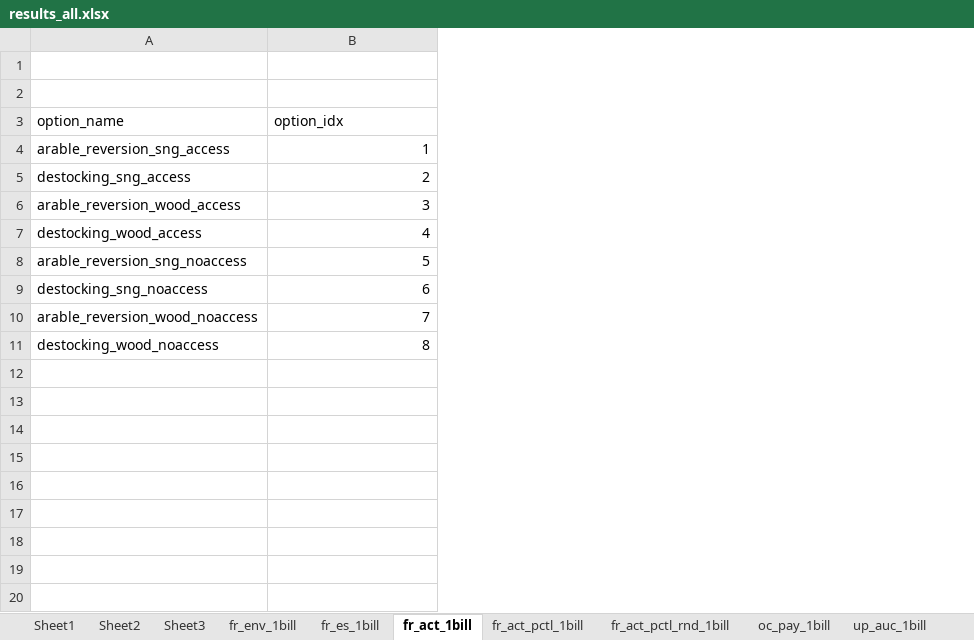
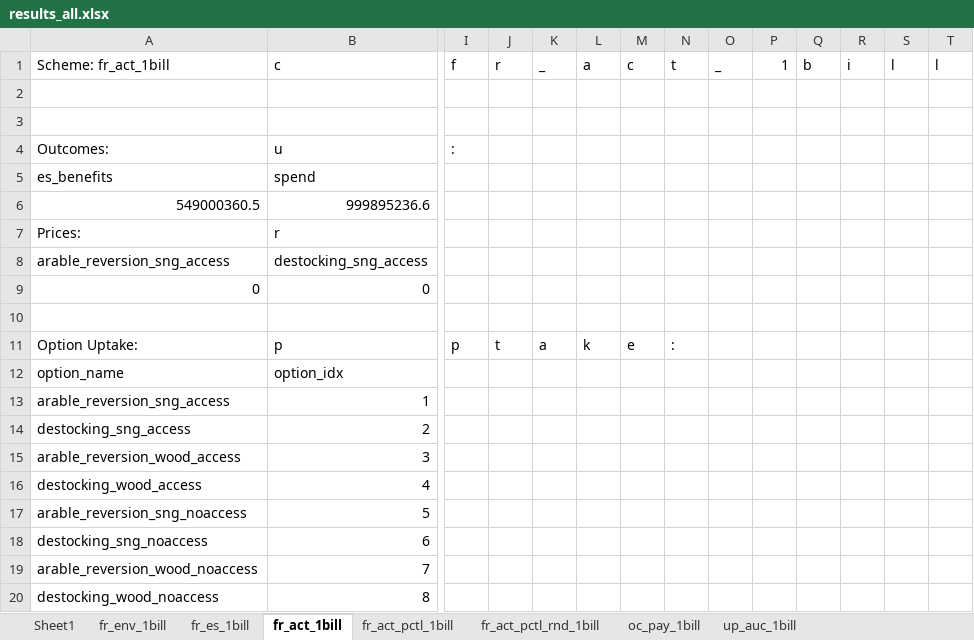
Before and after one commit to LEEP-Modelling-Team/Natural-Capital-Modelling-for-Policy-Design, an Excel workbook: Data/results_all.xlsx, sheet fr_act_1bill, drawn as a sheet; only a part is shown, gaps mark what is left out; values as stored, in another font and other column widths than the file's, no borders; addresses are those after the commit; rows hold the shown columns only; the diff covers the shown part only; the diff names each change by its address in the sheet, - before the commit and + after, or states it on an @@ line.

```diff
--- a/Data/results_all.xlsx (sheet fr_act_1bill)
+++ b/Data/results_all.xlsx (sheet fr_act_1bill)
-sheet tab: Sheet2
-sheet tab: Sheet3
+column I, empty
+column J, empty
+column K, empty
+column L, empty
+column M, empty
+column N, empty
+column O, empty
+column P, empty
+column Q, empty
+column R, empty
+column S, empty
+column T, empty
+row 1: Scheme: fr_act_1bill | c | f | r | _ | a | c | t | _ | 1 | b | i | l | l
+row 4: Outcomes: | u | :
+row 5: es_benefits | spend
+row 6: 549000360.5 | 999895236.6
+row 7: Prices: | r
+row 8: arable_reversion_sng_access | destocking_sng_access
+row 9: 0 | 0
+row 10: (empty)
+row 11: Option Uptake: | p | p | t | a | k | e | :
```
Also changed, not shown: 4 removed columns and 8 edited cells elsewhere in this sheet, sheet fr_act_pctl_rnd_1bill, sheet fr_act_pctl_1bill, sheet fr_env_1bill, sheet fr_es_1bill, sheet up_auc_1bill, sheet oc_pay_1bill, 10 other files.
